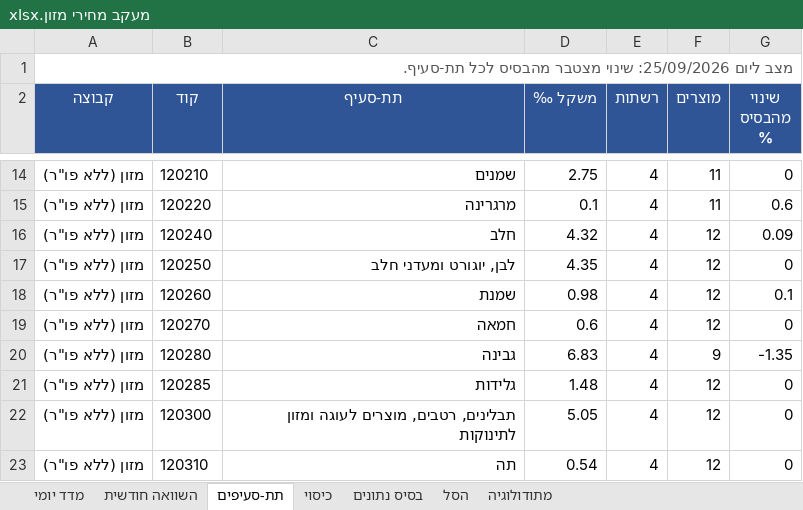
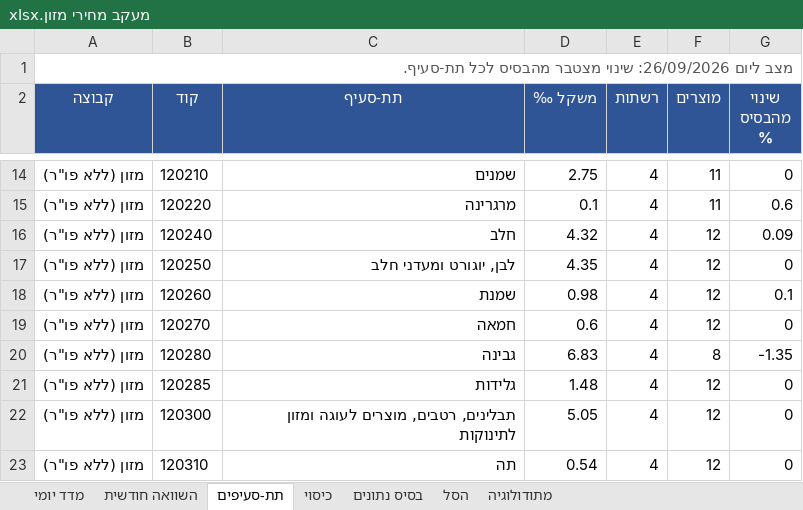
Before and after one commit to gbo1381/food-price-tracker, an Excel workbook: data/workbook/מעקב מחירי מזון.xlsx, sheet תת-סעיפים, drawn as a sheet; only a part is shown, gaps mark what is left out; values as stored, in another font and other column widths than the file's, no borders; the diff names each change by its address in the sheet, - before the commit and + after, or states it on an @@ line.

```diff
--- a/data/workbook/מעקב מחירי מזון.xlsx (sheet תת-סעיפים)
+++ b/data/workbook/מעקב מחירי מזון.xlsx (sheet תת-סעיפים)
-A1 (קבוצה): מצב ליום 25/09/2026: שינוי מצטבר…
+A1 (קבוצה): מצב ליום 26/09/2026: שינוי מצטבר…
-F20 (מוצרים): 9
+F20 (מוצרים): 8
```
Also changed, not shown: sheet בסיס נתונים, sheet מדד יומי, sheet כיסוי, 10 other files.
